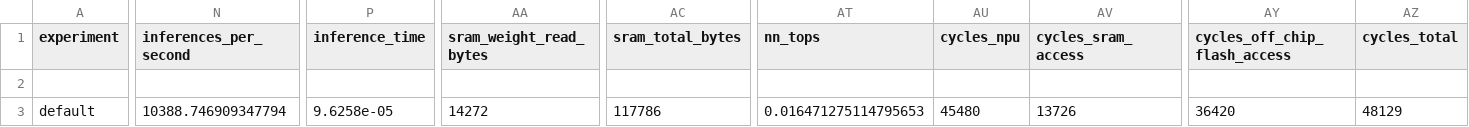
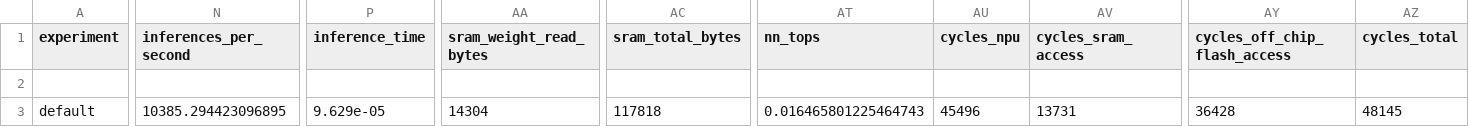
Before and after one commit to RyuuLion10/EOG_Classification, a CSV file: m55m1_deploy/vela_out_u55_256/eog_1dcnn_int8_summary_Ethos_U55_High_End_Embedded.csv, drawn as a sheet; only a part is shown, gaps mark what is left out; the diff names each change by its address in the sheet, - before the commit and + after, or states it on an @@ line.

```diff
--- a/m55m1_deploy/vela_out_u55_256/eog_1dcnn_int8_summary_Ethos_U55_High_End_Embedded.csv
+++ b/m55m1_deploy/vela_out_u55_256/eog_1dcnn_int8_summary_Ethos_U55_High_End_Embedded.csv
-N3 (inferences_per_second): 10388.746909347794
+N3 (inferences_per_second): 10385.294423096895
-P3 (inference_time): 9.6258e-05
+P3 (inference_time): 9.629e-05
-AA3 (sram_weight_read_bytes): 14272
+AA3 (sram_weight_read_bytes): 14304
-AC3 (sram_total_bytes): 117786
+AC3 (sram_total_bytes): 117818
-AT3 (nn_tops): 0.016471275114795653
+AT3 (nn_tops): 0.016465801225464743
-AU3 (cycles_npu): 45480
+AU3 (cycles_npu): 45496
-AV3 (cycles_sram_access): 13726
+AV3 (cycles_sram_access): 13731
-AY3 (cycles_off_chip_flash_access): 36420
+AY3 (cycles_off_chip_flash_access): 36428
-AZ3 (cycles_total): 48129
+AZ3 (cycles_total): 48145
```
Also changed, not shown: 9 other files.
